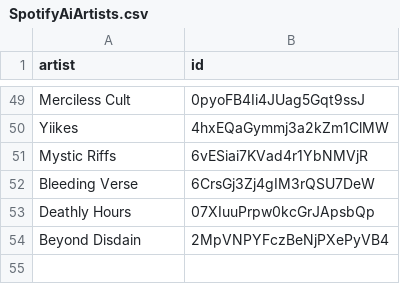
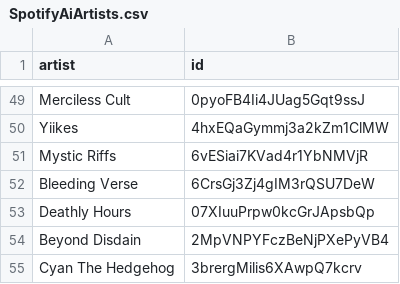
Before and after one commit to BenediktBahl/spotify-ai-blocker, a CSV file: SpotifyAiArtists.csv, drawn as a sheet; only a part is shown, gaps mark what is left out; the diff names each change by its address in the sheet, - before the commit and + after, or states it on an @@ line.

Commit message:
Add AI Artist: 'Cyan The Hedgehog' (ID: 3brergMilis6XAwpQ7kcrv)

```diff
--- a/SpotifyAiArtists.csv
+++ b/SpotifyAiArtists.csv
+row 55: Cyan The Hedgehog | 3brergMilis6XAwpQ7kcrv
```
